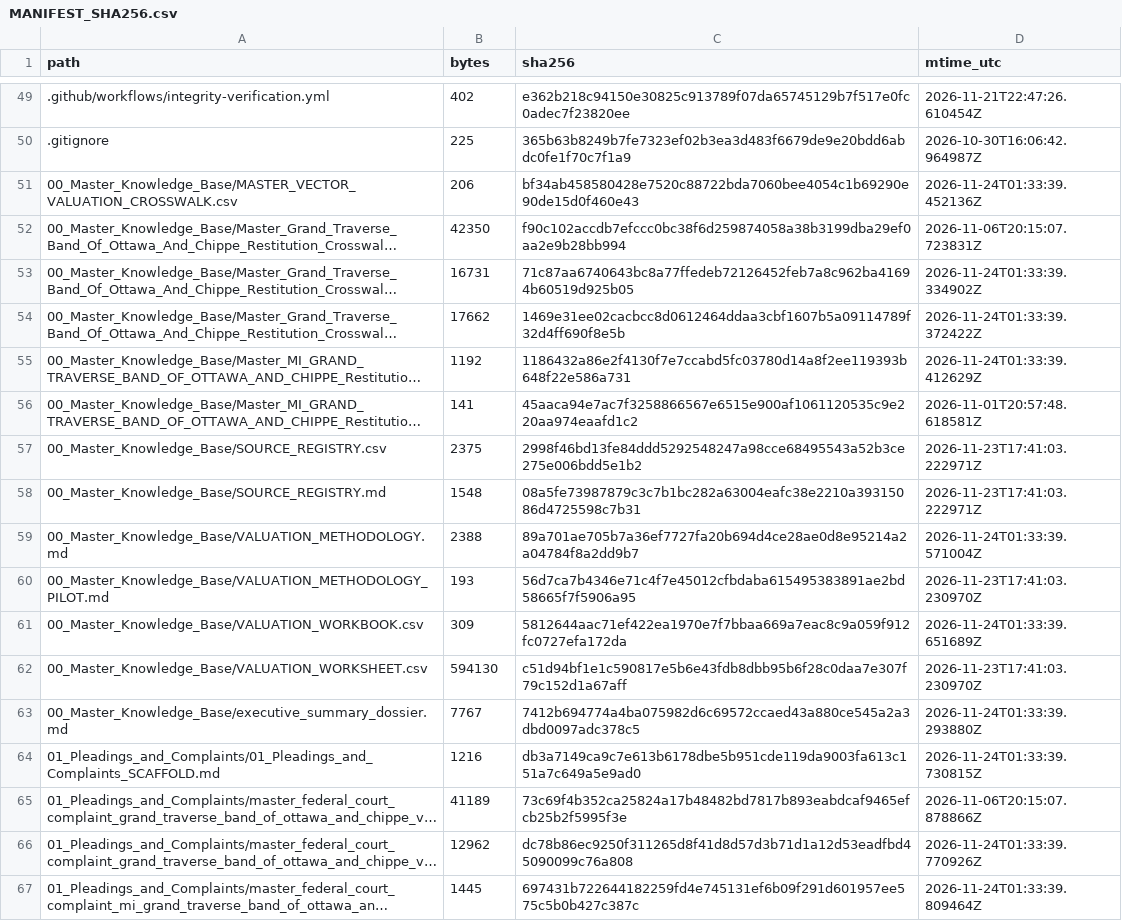
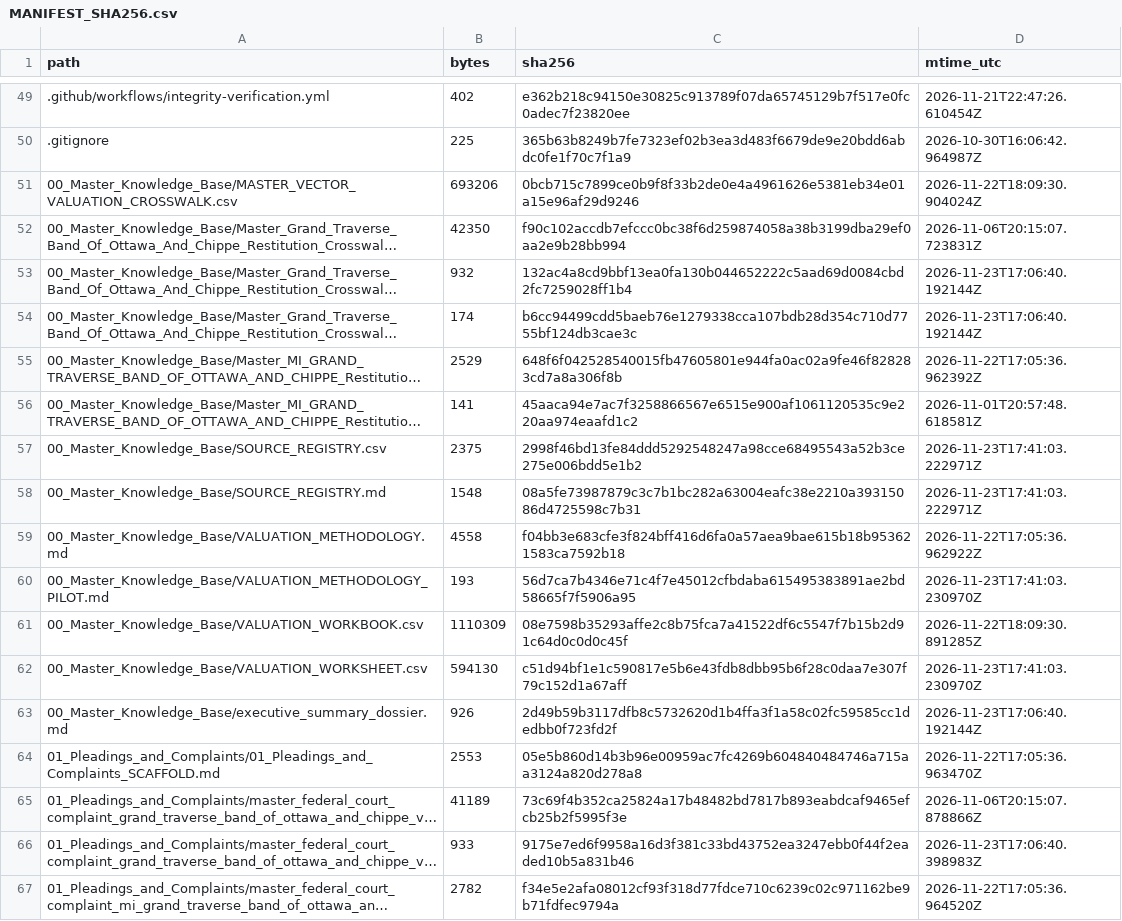
Before and after one commit to GlobalRestitutionAlliance/turtle-island-us-mi-grand-traverse-band-of-ottawa-and-chippe-master-litigation, a CSV file: 99_Archives_and_Manifests/MANIFEST_SHA256.csv, drawn as a sheet; only a part is shown, gaps mark what is left out; long unchanged cells end in …; the diff covers the shown part only; the diff names each change by its address in the sheet, - before the commit and + after, or states it on an @@ line.

```diff
--- a/99_Archives_and_Manifests/MANIFEST_SHA256.csv
+++ b/99_Archives_and_Manifests/MANIFEST_SHA256.csv
-B51 (bytes): 206
+B51 (bytes): 693206
-C51 (sha256): bf34ab458580428e7520c88722bda7060bee4054c1b69290e90de15d0f460e43
+C51 (sha256): 0bcb715c7899ce0b9f8f33b2de0e4a4961626e5381eb34e01a15e96af29d9246
-D51 (mtime_utc): 2026-11-24T01:33:39.452136Z
+D51 (mtime_utc): 2026-11-22T18:09:30.904024Z
-B53 (bytes): 16731
+B53 (bytes): 932
-C53 (sha256): 71c87aa6740643bc8a77ffedeb72126452feb7a8c962ba41694b60519d925b05
+C53 (sha256): 132ac4a8cd9bbf13ea0fa130b044652222c5aad69d0084cbd2fc7259028ff1b4
-D53 (mtime_utc): 2026-11-24T01:33:39.334902Z
+D53 (mtime_utc): 2026-11-23T17:06:40.192144Z
-B54 (bytes): 17662
+B54 (bytes): 174
-C54 (sha256): 1469e31ee02cacbcc8d0612464ddaa3cbf1607b5a09114789f32d4ff690f8e5b
+C54 (sha256): b6cc94499cdd5baeb76e1279338cca107bdb28d354c710d7755bf124db3cae3c
-D54 (mtime_utc): 2026-11-24T01:33:39.372422Z
+D54 (mtime_utc): 2026-11-23T17:06:40.192144Z
-B55 (bytes): 1192
+B55 (bytes): 2529
-C55 (sha256): 1186432a86e2f4130f7e7ccabd5fc03780d14a8f2ee119393b648f22e586a731
+C55 (sha256): 648f6f042528540015fb47605801e944fa0ac02a9fe46f828283cd7a8a306f8b
-D55 (mtime_utc): 2026-11-24T01:33:39.412629Z
+D55 (mtime_utc): 2026-11-22T17:05:36.962392Z
-B59 (bytes): 2388
+B59 (bytes): 4558
-C59 (sha256): 89a701ae705b7a36ef7727fa20b694d4ce28ae0d8e95214a2a04784f8a2dd9b7
+C59 (sha256): f04bb3e683cfe3f824bff416d6fa0a57aea9bae615b18b953621583ca7592b18
-D59 (mtime_utc): 2026-11-24T01:33:39.571004Z
+D59 (mtime_utc): 2026-11-22T17:05:36.962922Z
-B61 (bytes): 309
+B61 (bytes): 1110309
-C61 (sha256): 5812644aac71ef422ea1970e7f7bbaa669a7eac8c9a059f912fc0727efa172da
+C61 (sha256): 08e7598b35293affe2c8b75fca7a41522df6c5547f7b15b2d91c64d0c0d0c45f
-D61 (mtime_utc): 2026-11-24T01:33:39.651689Z
+D61 (mtime_utc): 2026-11-22T18:09:30.891285Z
-B63 (bytes): 7767
+B63 (bytes): 926
-C63 (sha256): 7412b694774a4ba075982d6c69572ccaed43a880ce545a2a3dbd0097adc378c5
+C63 (sha256): 2d49b59b3117dfb8c5732620d1b4ffa3f1a58c02fc59585cc1dedbb0f723fd2f
-D63 (mtime_utc): 2026-11-24T01:33:39.293880Z
+D63 (mtime_utc): 2026-11-23T17:06:40.192144Z
-B64 (bytes): 1216
+B64 (bytes): 2553
-C64 (sha256): db3a7149ca9c7e613b6178dbe5b951cde119da9003fa613c151a7c649a5e9ad0
+C64 (sha256): 05e5b860d14b3b96e00959ac7fc4269b604840484746a715aa3124a820d278a8
-D64 (mtime_utc): 2026-11-24T01:33:39.730815Z
+D64 (mtime_utc): 2026-11-22T17:05:36.963470Z
-B66 (bytes): 12962
+B66 (bytes): 933
-C66 (sha256): dc78b86ec9250f311265d8f41d8d57d3b71d1a12d53eadfbd45090099c76a808
+C66 (sha256): 9175e7ed6f9958a16d3f381c33bd43752ea3247ebb0f44f2eaded10b5a831b46
-D66 (mtime_utc): 2026-11-24T01:33:39.770926Z
+D66 (mtime_utc): 2026-11-23T17:06:40.398983Z
-B67 (bytes): 1445
+B67 (bytes): 2782
-C67 (sha256): 697431b722644182259fd4e745131ef6b09f291d601957ee575c5b0b427c387c
+C67 (sha256): f34e5e2afa08012cf93f318d77fdce710c6239c02c971162be9b71fdfec9794a
-D67 (mtime_utc): 2026-11-24T01:33:39.809464Z
+D67 (mtime_utc): 2026-11-22T17:05:36.964520Z
```
Also changed, not shown: 80 edited cells elsewhere in this file, 37 other files.
